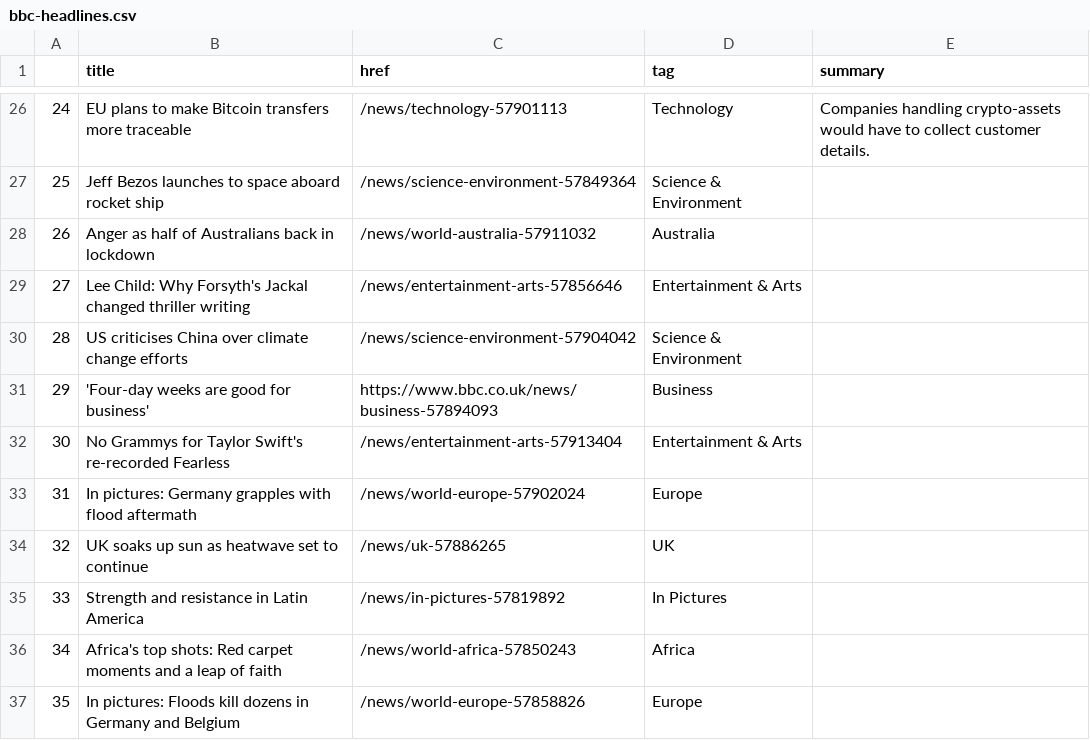
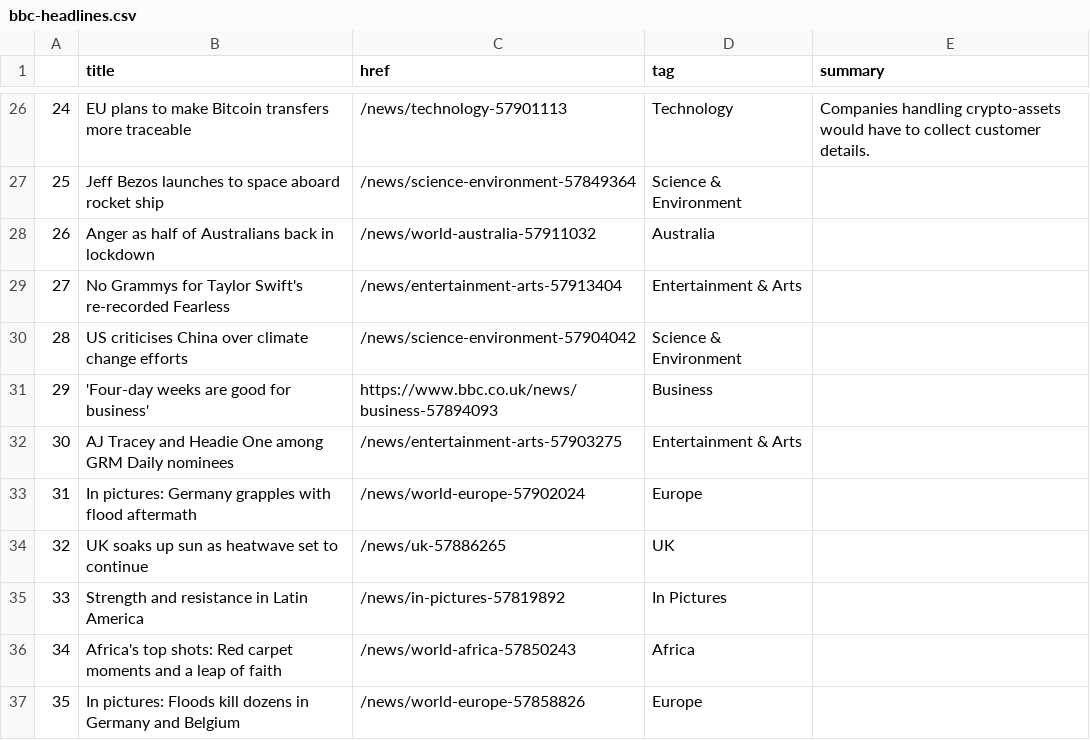
Before and after one commit to FraukeReyer/automatic-scraper, a CSV file: bbc-headlines.csv, drawn as a sheet; only a part is shown, gaps mark what is left out.

```diff
--- a/bbc-headlines.csv
+++ b/bbc-headlines.csv
@@ -28,6 +28,6 @@
 26,Anger as half of Australians back in lockdown,/news/world-australia-57911032,Australia,
-27,Lee Child: Why Forsyth's Jackal changed thriller writing,/news/entertainment-arts-57856646,Entertainment & Arts,
+27,No Grammys for Taylor Swift's re-recorded Fearless,/news/entertainment-arts-57913404,Entertainment & Arts,
 28,US criticises China over climate change efforts,/news/science-environment-57904042,Science & Environment,
 29,'Four-day weeks are good for business',https://www.bbc.co.uk/news/business-57894093,Business,
-30,No Grammys for Taylor Swift's re-recorded Fearless,/news/entertainment-arts-57913404,Entertainment & Arts,
+30,AJ Tracey and Headie One among GRM Daily nominees,/news/entertainment-arts-57903275,Entertainment & Arts,
 31,In pictures: Germany grapples with flood aftermath,/news/world-europe-57902024,Europe,
```
